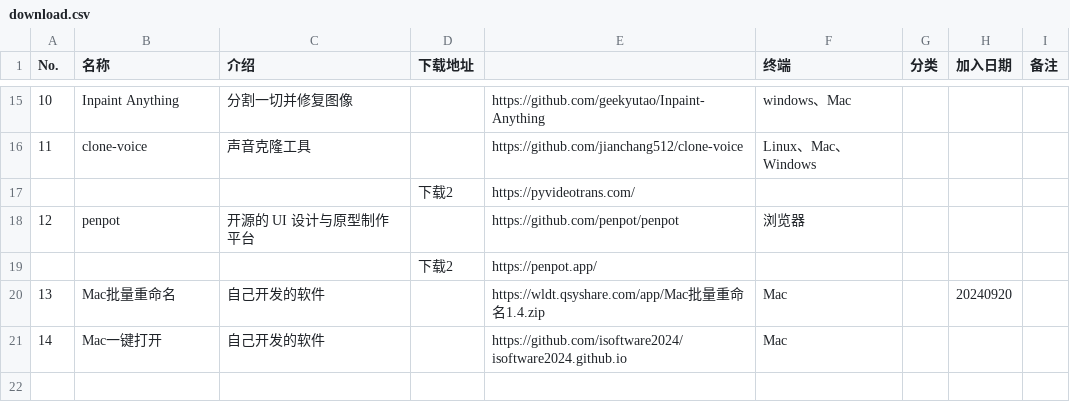
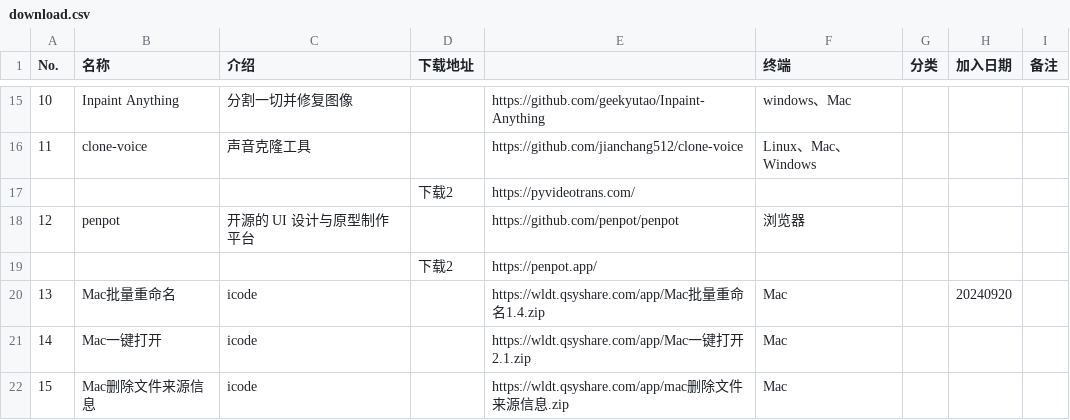
Before and after one commit to qsyshare/wldt, a CSV file: download.csv, drawn as a sheet; only a part is shown, gaps mark what is left out.

Commit message:
Update download.csv

```diff
--- a/download.csv
+++ b/download.csv
@@ -19,3 +19,4 @@ No.,名称,介绍,下载地址,,终端,分类,加入日期,备注
 ,,,下载2,https://penpot.app/,,,,
-13,Mac批量重命名,自己开发的软件,,https://wldt.qsyshare.com/app/Mac批量重命名1.4.zip,Mac,,20240920,
-14,Mac一键打开,自己开发的软件,,https://github.com/isoftware2024/isoftware2024.github.io,Mac,,,
+13,Mac批量重命名,icode,,https://wldt.qsyshare.com/app/Mac批量重命名1.4.zip,Mac,,20240920,
+14,Mac一键打开,icode,,https://wldt.qsyshare.com/app/Mac一键打开2.1.zip,Mac,,,
+15,Mac删除文件来源信息,icode,,https://wldt.qsyshare.com/app/mac删除文件来源信息.zip,Mac,,,
```
